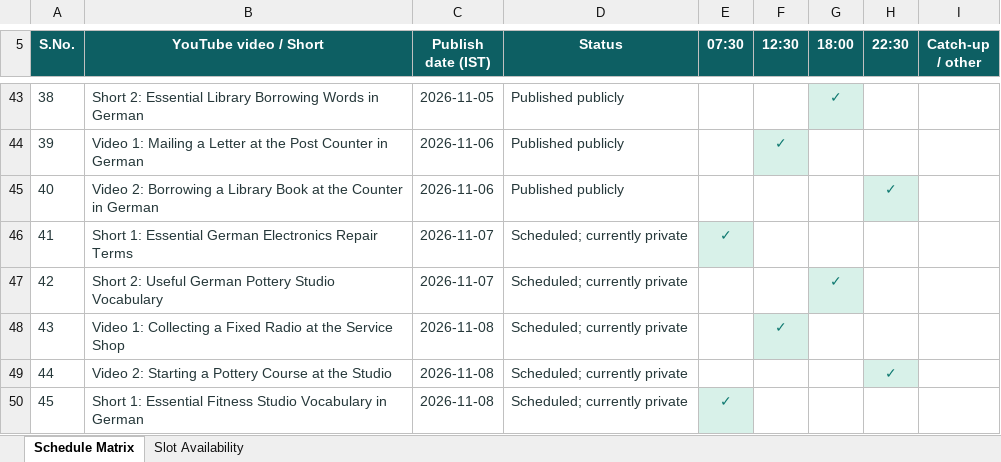
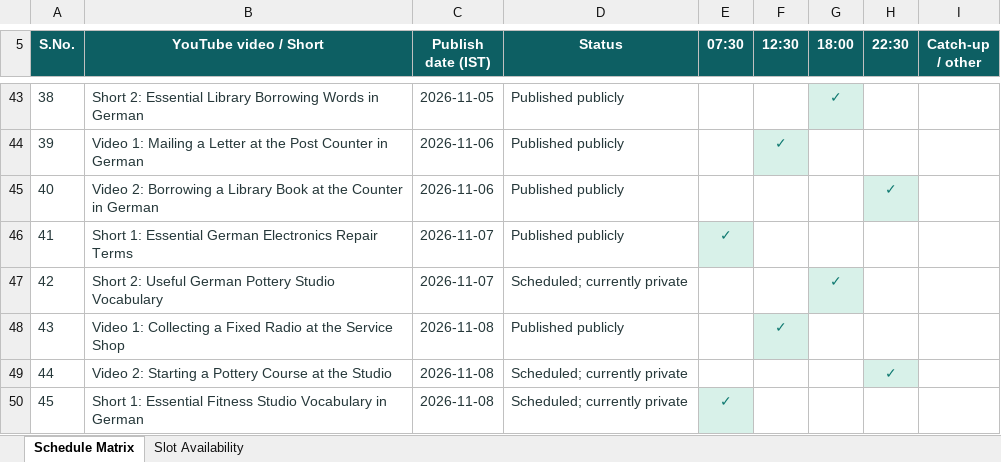
Before and after one commit to Indusvalley7/talkivana-automation, an Excel workbook: tracker/publishing_schedule.xlsx, sheet Schedule Matrix, drawn as a sheet; only a part is shown, gaps mark what is left out; values as stored, in another font and other column widths than the file's, no borders; the diff names each change by its address in the sheet, - before the commit and + after, or states it on an @@ line.

```diff
--- a/tracker/publishing_schedule.xlsx (sheet Schedule Matrix)
+++ b/tracker/publishing_schedule.xlsx (sheet Schedule Matrix)
-D46 (Status): Scheduled; currently private
+D46 (Status): Published publicly
-D48 (Status): Scheduled; currently private
+D48 (Status): Published publicly
```
